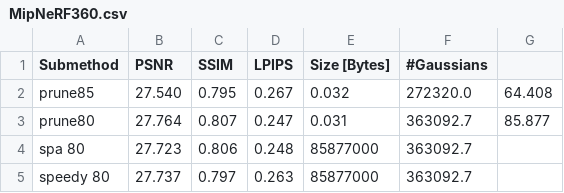
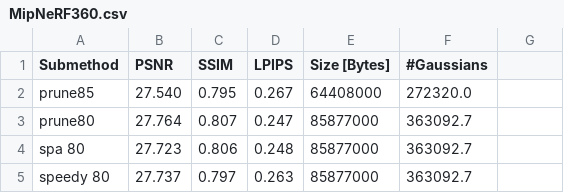
Before and after one commit to fbranschke/speedyspa_results, a CSV file: results/MipNeRF360.csv, drawn as a sheet.

```diff
--- a/results/MipNeRF360.csv
+++ b/results/MipNeRF360.csv
@@ -1,4 +1,4 @@
 Submethod,PSNR,SSIM,LPIPS,Size [Bytes],#Gaussians
-prune85,27.540,0.795,0.267,0.032,272320.0,64.408
-prune80,27.764,0.807,0.247,0.031,363092.7,85.877
+prune85,27.540,0.795,0.267,64408000,272320.0
+prune80,27.764,0.807,0.247,85877000,363092.7
 spa 80,27.723,0.806,0.248,85877000,363092.7
```
Also changed, not shown: results/DeepBlending.csv, results/TanksAndTemples.csv.
